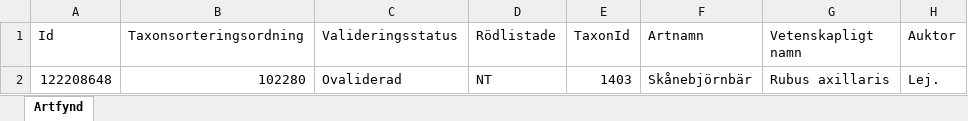
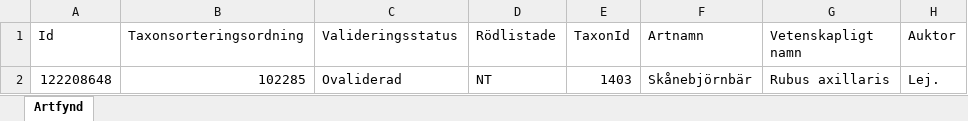
Before and after one commit to klasma/Logging_1283, an Excel workbook: artfynd/A 45832-2023 artfynd.xlsx, sheet Artfynd, drawn as a sheet; only a part is shown; values as stored, in another font and other column widths than the file's, no borders; the diff names each change by its address in the sheet, - before the commit and + after, or states it on an @@ line.

```diff
--- a/artfynd/A 45832-2023 artfynd.xlsx (sheet Artfynd)
+++ b/artfynd/A 45832-2023 artfynd.xlsx (sheet Artfynd)
-B2 (Taxonsorteringsordning): 102280
+B2 (Taxonsorteringsordning): 102285
```
Also changed, not shown: artfynd/A 13467-2023 artfynd.xlsx, artfynd/A 53008-2019 artfynd.xlsx, 27 other files.
